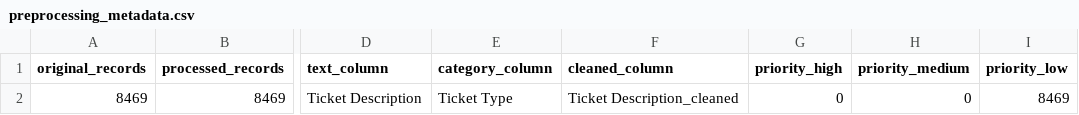
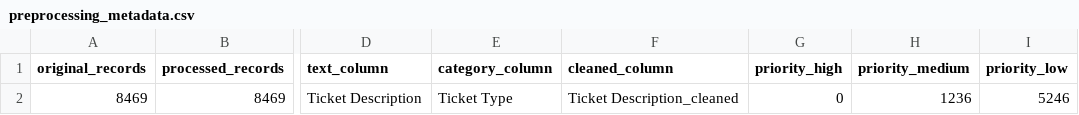
Before and after one commit to Srinath124/Support-Ticket-Classification, a CSV file: data/processed/preprocessing_metadata.csv, drawn as a sheet; only a part is shown, gaps mark what is left out; the diff names each change by its address in the sheet, - before the commit and + after, or states it on an @@ line.

```diff
--- a/data/processed/preprocessing_metadata.csv
+++ b/data/processed/preprocessing_metadata.csv
-H2 (priority_medium): 0
+H2 (priority_medium): 1236
-I2 (priority_low): 8469
+I2 (priority_low): 5246
```
Also changed, not shown: outputs/category_evaluation_report.csv, outputs/category_training_results.csv, 44 other files.
